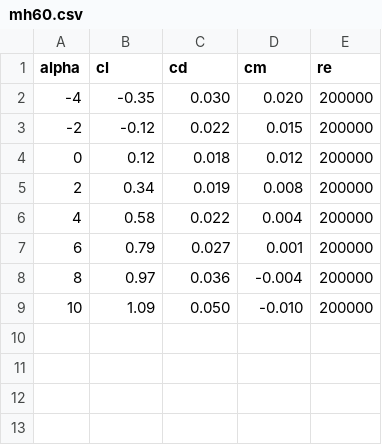
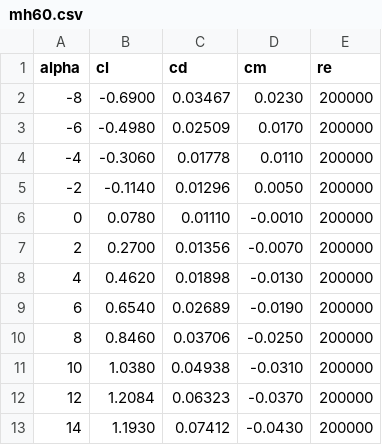
Before and after one commit to jfsantoropereira/WingGen, a CSV file: data/airfoils/polars/mh60.csv, drawn as a sheet.

```diff
--- a/data/airfoils/polars/mh60.csv
+++ b/data/airfoils/polars/mh60.csv
@@ -1,9 +1,13 @@
 alpha,cl,cd,cm,re
--4,-0.35,0.030,0.020,200000
--2,-0.12,0.022,0.015,200000
-0,0.12,0.018,0.012,200000
-2,0.34,0.019,0.008,200000
-4,0.58,0.022,0.004,200000
-6,0.79,0.027,0.001,200000
-8,0.97,0.036,-0.004,200000
-10,1.09,0.050,-0.010,200000
+-8,-0.6900,0.03467,0.0230,200000
+-6,-0.4980,0.02509,0.0170,200000
+-4,-0.3060,0.01778,0.0110,200000
+-2,-0.1140,0.01296,0.0050,200000
+0,0.0780,0.01110,-0.0010,200000
+2,0.2700,0.01356,-0.0070,200000
+4,0.4620,0.01898,-0.0130,200000
+6,0.6540,0.02689,-0.0190,200000
+8,0.8460,0.03706,-0.0250,200000
+10,1.0380,0.04938,-0.0310,200000
+12,1.2084,0.06323,-0.0370,200000
+14,1.1930,0.07412,-0.0430,200000
```
Also changed, not shown: data/airfoils/polars/mh61.csv, data/airfoils/polars/pw51.csv, 35 other files.
